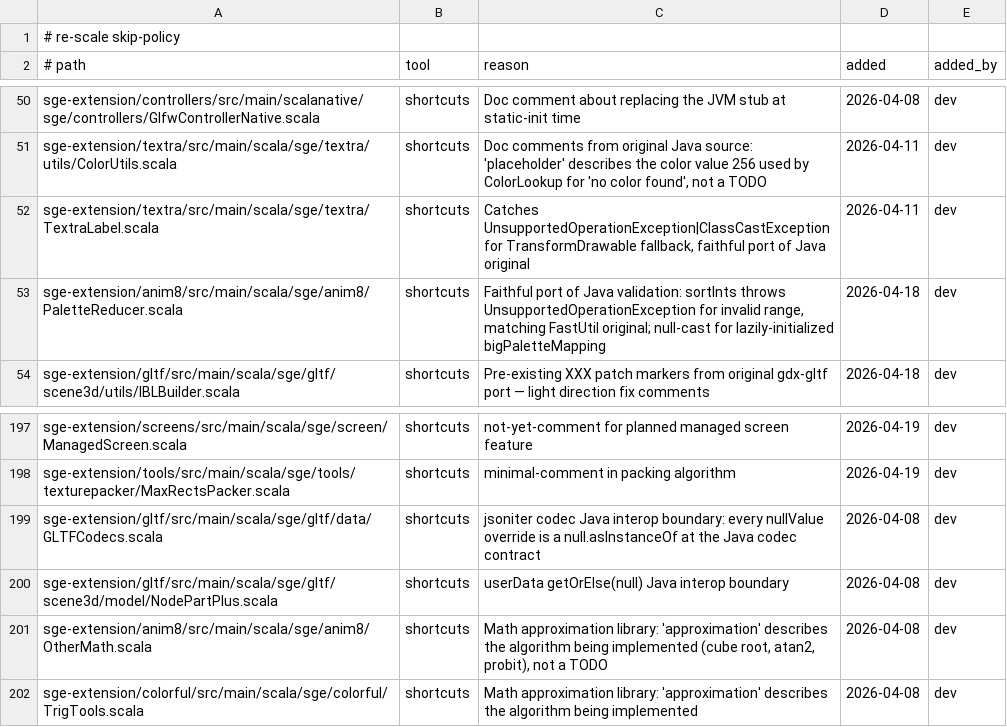
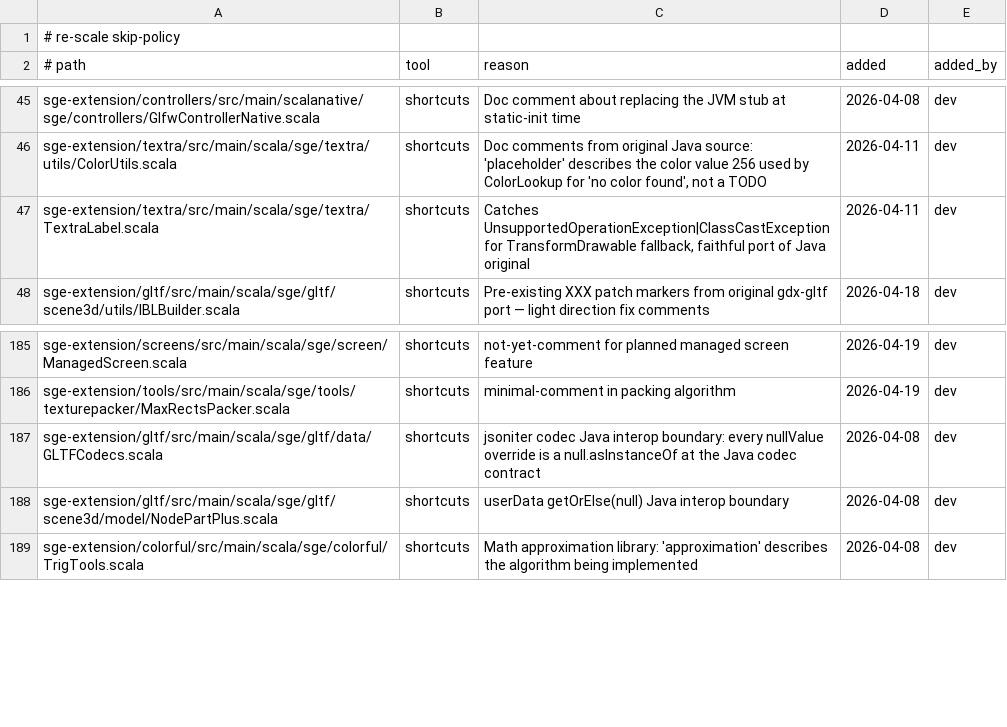
Before and after one commit to kubuszok/sge, a TSV file: .rescale/data/skip-policy.tsv, drawn as a sheet; only a part is shown, gaps mark what is left out; the diff covers the shown part only; the diff names each change by its address in the sheet, - before the commit and + after, or states it on an @@ line.

Commit message:
Covenant baseline: drop the deleted anim8 hand port's rows (baseline rows 6 -> 0, skip-policy rows 19 -> 0, scan targets 1 -> 0)
The hand-written sge-extension/anim8/src/main files were deleted by the previous
commit: anim8 is now generated from anim8-gdx, so their covenants have no file
left to hold. The skip-policy row for the anim8 test ChunkBufferSuite stays.

covenant-baseline-approved: the rows belong to hand-written anim8 files deleted because anim8 is now generated from anim8-gdx

```diff
--- a/.rescale/data/skip-policy.tsv
+++ b/.rescale/data/skip-policy.tsv
-row 53: sge-extension/anim8/src/main/scala/sge/anim8/PaletteReducer.scala | shortcuts | Faithful port of Java validation: sortInts throws UnsupportedOperationException for invalid range, matching FastUtil original; null-cast for lazily-initialized bigPaletteMapping | 2026-04-18 | dev
-row 201: sge-extension/anim8/src/main/scala/sge/anim8/OtherMath.scala | shortcuts | Math approximation library: 'approximation' describes the algorithm being implemented (cube root, atan2, probit), not a TODO | 2026-04-08 | dev
```
Also changed, not shown: 17 removed rows elsewhere in this file, .rescale/data/covenant-gate-baseline.tsv, 1 other file.
